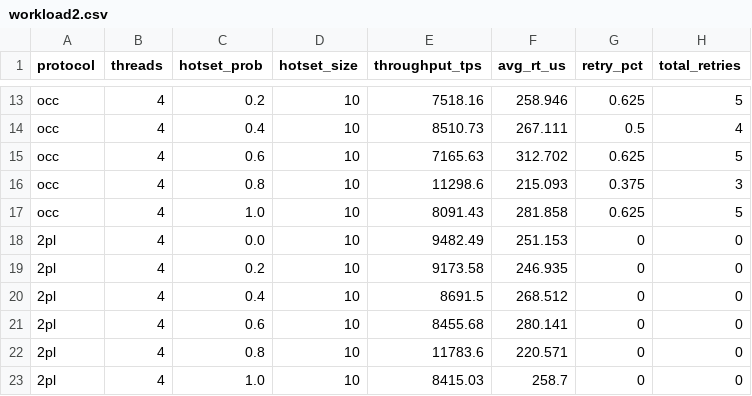
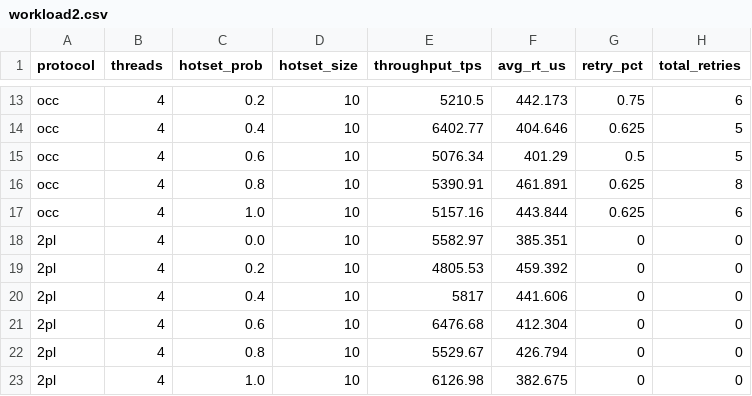
Before and after one commit to gupta-sahil01/cs223-project, a CSV file: results/workload2.csv, drawn as a sheet; only a part is shown, gaps mark what is left out; the diff covers the shown part only; the diff names each change by its address in the sheet, - before the commit and + after, or states it on an @@ line.

```diff
--- a/results/workload2.csv
+++ b/results/workload2.csv
-E13 (throughput_tps): 7518.16
+E13 (throughput_tps): 5210.5
-F13 (avg_rt_us): 258.946
+F13 (avg_rt_us): 442.173
-G13 (retry_pct): 0.625
+G13 (retry_pct): 0.75
-H13 (total_retries): 5
+H13 (total_retries): 6
-E14 (throughput_tps): 8510.73
+E14 (throughput_tps): 6402.77
-F14 (avg_rt_us): 267.111
+F14 (avg_rt_us): 404.646
-G14 (retry_pct): 0.5
+G14 (retry_pct): 0.625
-H14 (total_retries): 4
+H14 (total_retries): 5
-E15 (throughput_tps): 7165.63
+E15 (throughput_tps): 5076.34
-F15 (avg_rt_us): 312.702
+F15 (avg_rt_us): 401.29
-G15 (retry_pct): 0.625
+G15 (retry_pct): 0.5
-E16 (throughput_tps): 11298.6
+E16 (throughput_tps): 5390.91
-F16 (avg_rt_us): 215.093
+F16 (avg_rt_us): 461.891
-G16 (retry_pct): 0.375
+G16 (retry_pct): 0.625
-H16 (total_retries): 3
+H16 (total_retries): 8
-E17 (throughput_tps): 8091.43
+E17 (throughput_tps): 5157.16
-F17 (avg_rt_us): 281.858
+F17 (avg_rt_us): 443.844
-H17 (total_retries): 5
+H17 (total_retries): 6
-E18 (throughput_tps): 9482.49
+E18 (throughput_tps): 5582.97
-F18 (avg_rt_us): 251.153
+F18 (avg_rt_us): 385.351
-E19 (throughput_tps): 9173.58
+E19 (throughput_tps): 4805.53
-F19 (avg_rt_us): 246.935
+F19 (avg_rt_us): 459.392
-E20 (throughput_tps): 8691.5
+E20 (throughput_tps): 5817
-F20 (avg_rt_us): 268.512
+F20 (avg_rt_us): 441.606
-E21 (throughput_tps): 8455.68
+E21 (throughput_tps): 6476.68
-F21 (avg_rt_us): 280.141
+F21 (avg_rt_us): 412.304
-E22 (throughput_tps): 11783.6
+E22 (throughput_tps): 5529.67
-F22 (avg_rt_us): 220.571
+F22 (avg_rt_us): 426.794
-E23 (throughput_tps): 8415.03
+E23 (throughput_tps): 6126.98
-F23 (avg_rt_us): 258.7
+F23 (avg_rt_us): 382.675
```
Also changed, not shown: 30 edited cells elsewhere in this file, results/dist/w1_2pl_dist.csv, results/dist/w1_occ_dist.csv, 20 other files.
